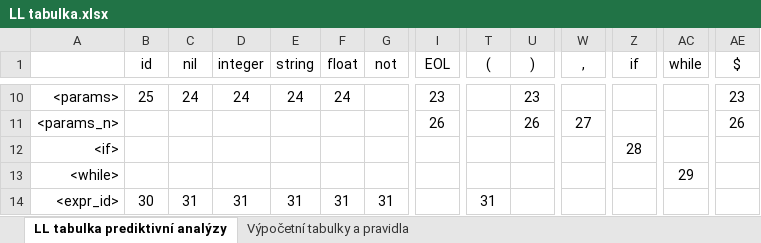
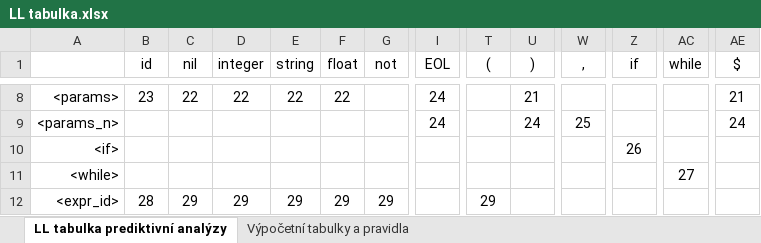
Before and after one commit to janchaloupka/IFJ-Projekt, an Excel workbook: doc/LL tabulka.xlsx, sheet LL tabulka prediktivní analýzy, drawn as a sheet; only a part is shown, gaps mark what is left out; values as stored, in another font and other column widths than the file's, no borders; addresses are those after the commit; the diff covers the shown part only; the diff names each change by its address in the sheet, - before the commit and + after, or states it on an @@ line.

```diff
--- a/doc/LL tabulka.xlsx (sheet LL tabulka prediktivní analýzy)
+++ b/doc/LL tabulka.xlsx (sheet LL tabulka prediktivní analýzy)
-B8 (id): 25
+B8 (id): 23
-C8 (nil): 24
+C8 (nil): 22
-D8 (integer): 24
+D8 (integer): 22
-E8 (string): 24
+E8 (string): 22
-F8 (float): 24
+F8 (float): 22
-I8 (EOL): 23
+I8 (EOL): 24
-U8 ()): 23
+U8 ()): 21
-AE8 ($): 23
+AE8 ($): 21
-I9 (EOL): 26
+I9 (EOL): 24
-U9 ()): 26
+U9 ()): 24
-W9 (,): 27
+W9 (,): 25
-AE9 ($): 26
+AE9 ($): 24
-Z10 (if): 28
+Z10 (if): 26
-AC11 (while): 29
+AC11 (while): 27
-B12 (id): 30
+B12 (id): 28
-C12 (nil): 31
+C12 (nil): 29
-D12 (integer): 31
+D12 (integer): 29
-E12 (string): 31
+E12 (string): 29
-F12 (float): 31
+F12 (float): 29
-G12 (not): 31
+G12 (not): 29
-T12 ((): 31
+T12 ((): 29
```
Also changed, not shown: 2 removed rows and 66 edited cells elsewhere in this sheet, sheet Výpočetní tabulky a pravidla, formulas that keep their value, 4 other files.
